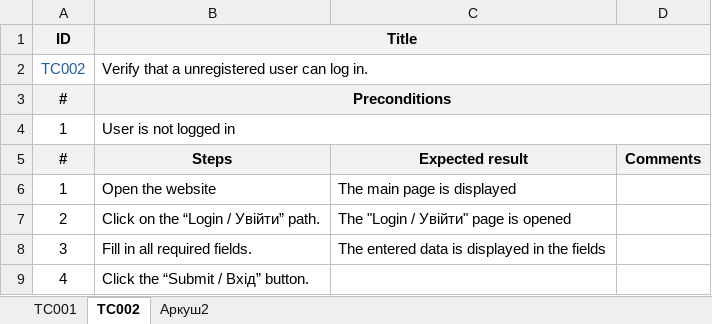
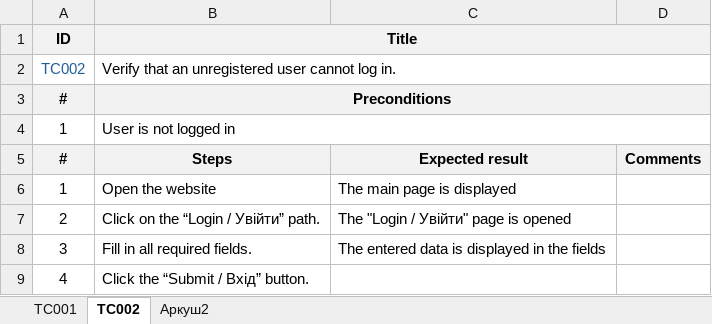
Before and after one commit to gadiim/01.10.24_playwright_test_project, an Excel workbook: test_case.xlsx, sheet TC002, drawn as a sheet; values as stored, in another font and other column widths than the file's, no borders; the diff names each change by its address in the sheet, - before the commit and + after, or states it on an @@ line.

```diff
--- a/test_case.xlsx (sheet TC002)
+++ b/test_case.xlsx (sheet TC002)
-B2 (Title): Verify that a unregistered user can log in.
+B2 (Title): Verify that an unregistered user cannot log in.
```
Also changed, not shown: 3 other files.
